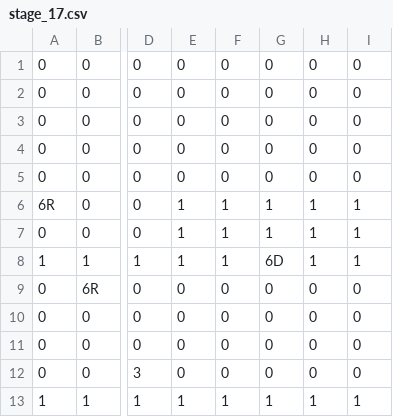
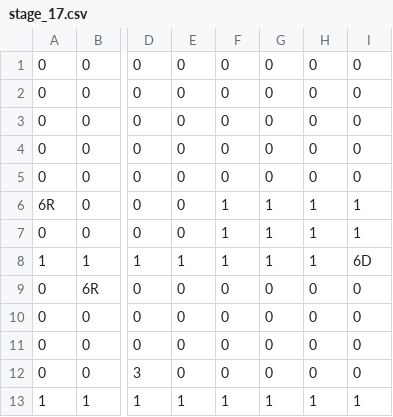
Before and after one commit to tsubasak1217/SEED_Engine, a CSV file: SEED/Resources/Stage/stage_17.csv, drawn as a sheet; only a part is shown, gaps mark what is left out; the diff names each change by its address in the sheet, - before the commit and + after, or states it on an @@ line.

```diff
--- a/SEED/Resources/Stage/stage_17.csv
+++ b/SEED/Resources/Stage/stage_17.csv
-E6:E7: 1
+E6:E7: 0
-G8: 6D
+G8: 1
-I8: 1
+I8: 6D
```
Also changed, not shown: SEED/Resources/Stage/stage_19.csv, 3 other files.
